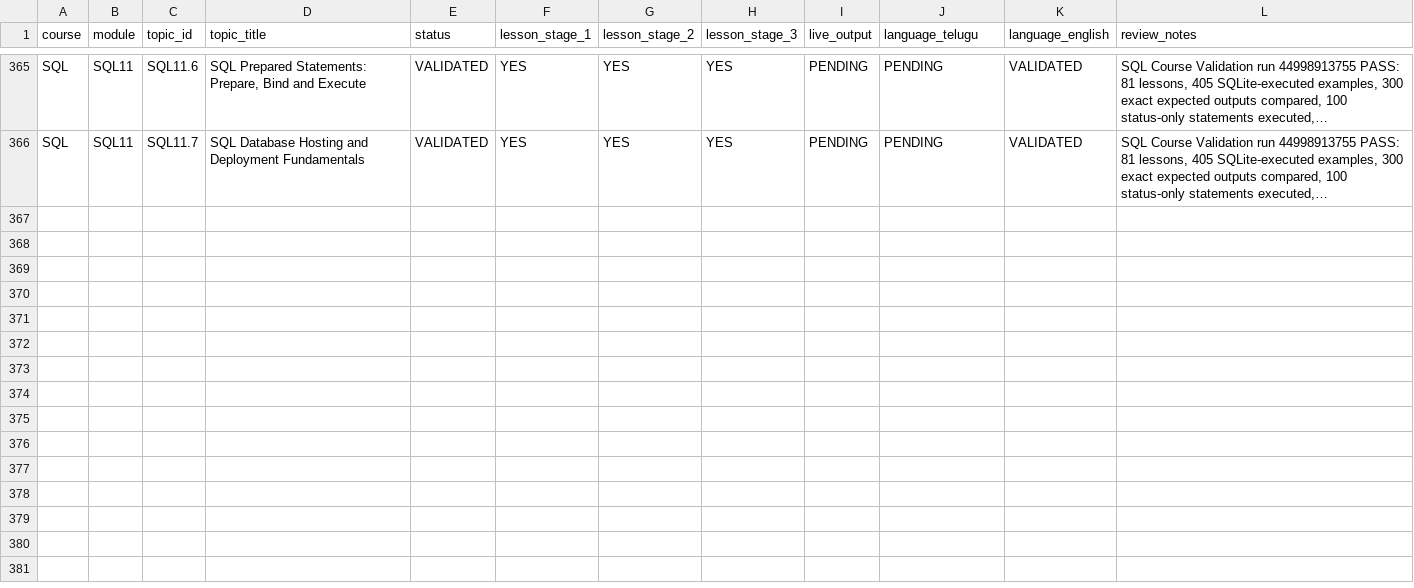
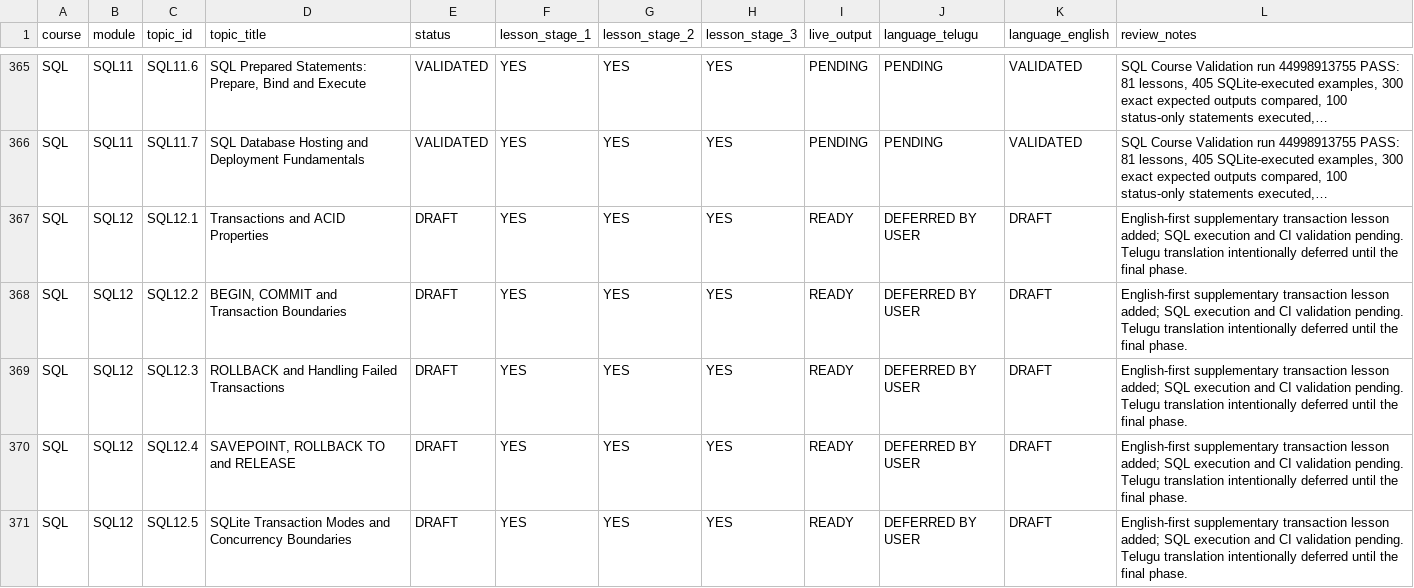
Before and after one commit to kharchasaathi/MULTILINGUAL_PROGRAMMING_LEARNING_PLATFORM, a CSV file: docs/CODESAATHI_CURRICULUM_PROGRESS_TRACKER.csv, drawn as a sheet; only a part is shown, gaps mark what is left out; long unchanged cells end in …; the diff names each change by its address in the sheet, - before the commit and + after, or states it on an @@ line.

Commit message:
Track five new English SQL12 transaction lessons

```diff
--- a/docs/CODESAATHI_CURRICULUM_PROGRESS_TRACKER.csv
+++ b/docs/CODESAATHI_CURRICULUM_PROGRESS_TRACKER.csv
+row 367: SQL | SQL12 | SQL12.1 | Transactions and ACID Properties | DRAFT | YES | YES | YES | READY | DEFERRED BY USER | DRAFT | English-first supplementary transaction lesson added; SQL execution and CI validation pending. Telugu translation intentionally deferred until the final phase.
+row 368: SQL | SQL12 | SQL12.2 | BEGIN, COMMIT and Transaction Boundaries | DRAFT | YES | YES | YES | READY | DEFERRED BY USER | DRAFT | English-first supplementary transaction lesson added; SQL execution and CI validation pending. Telugu translation intentionally deferred until the final phase.
+row 369: SQL | SQL12 | SQL12.3 | ROLLBACK and Handling Failed Transactions | DRAFT | YES | YES | YES | READY | DEFERRED BY USER | DRAFT | English-first supplementary transaction lesson added; SQL execution and CI validation pending. Telugu translation intentionally deferred until the final phase.
+row 370: SQL | SQL12 | SQL12.4 | SAVEPOINT, ROLLBACK TO and RELEASE | DRAFT | YES | YES | YES | READY | DEFERRED BY USER | DRAFT | English-first supplementary transaction lesson added; SQL execution and CI validation pending. Telugu translation intentionally deferred until the final phase.
+row 371: SQL | SQL12 | SQL12.5 | SQLite Transaction Modes and Concurrency Boundaries | DRAFT | YES | YES | YES | READY | DEFERRED BY USER | DRAFT | English-first supplementary transaction lesson added; SQL execution and CI validation pending. Telugu translation intentionally deferred until the final phase.
```
